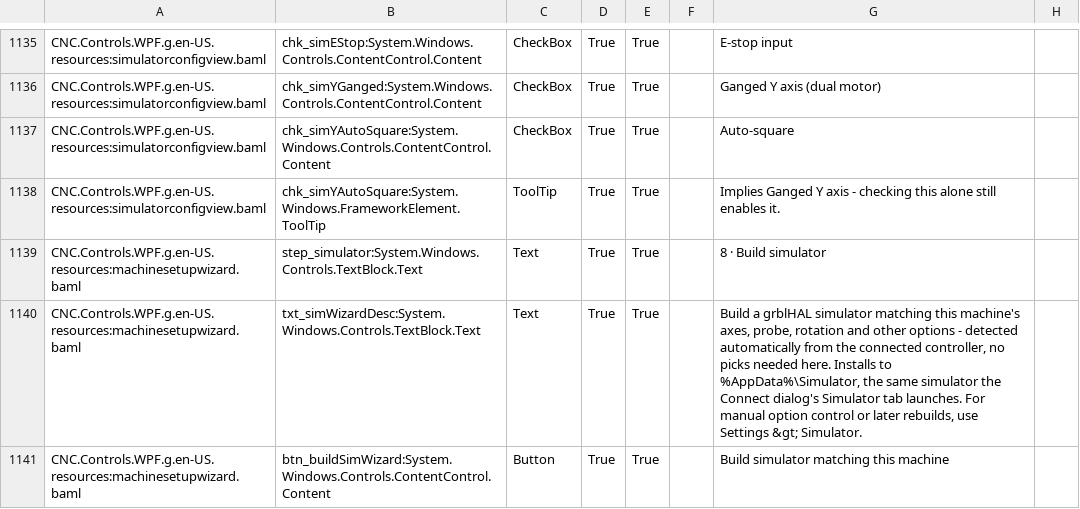
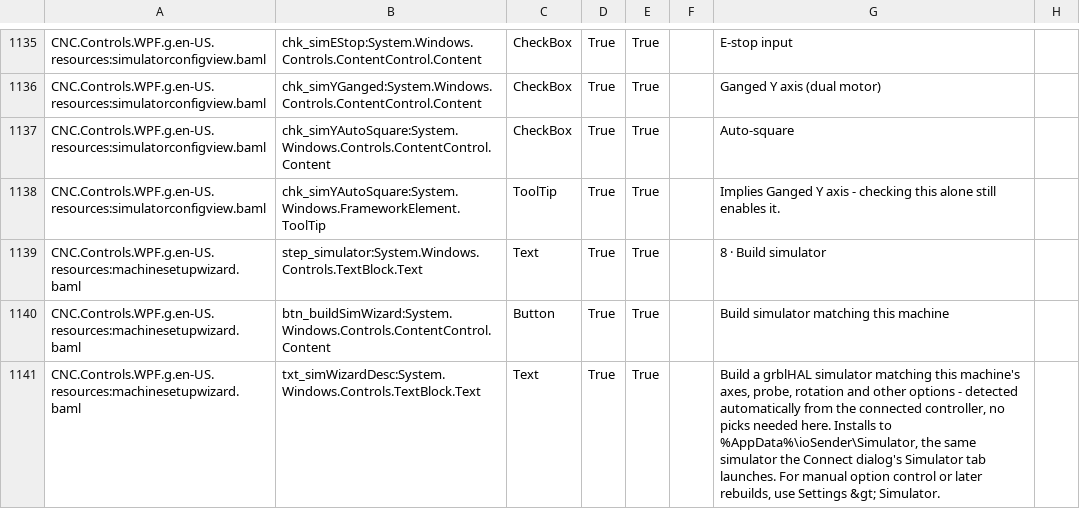
Before and after one commit to ioSenderV2/ioSender, a CSV file: Locale/de-DE/csv/CNC.Controls.WPF.resources.de-DE.csv, drawn as a sheet; only a part is shown, gaps mark what is left out.

```diff
--- a/Locale/de-DE/csv/CNC.Controls.WPF.resources.de-DE.csv
+++ b/Locale/de-DE/csv/CNC.Controls.WPF.resources.de-DE.csv
@@ -1139,3 +1139,3 @@ CNC.Controls.WPF.g.en-US.resources:simulatorconfigview.baml,chk_simYAutoSquare:S
 CNC.Controls.WPF.g.en-US.resources:machinesetupwizard.baml,step_simulator:System.Windows.Controls.TextBlock.Text,Text,True,True,,8 · Build simulator
-CNC.Controls.WPF.g.en-US.resources:machinesetupwizard.baml,txt_simWizardDesc:System.Windows.Controls.TextBlock.Text,Text,True,True,,"Build a grblHAL simulator matching this machine's axes, probe, rotation and other options - detected automatically from the connected controller, no picks needed here. Installs to %AppData%\Simulator, the same simulator the Connect dialog's Simulator tab launches. For manual option control or later rebuilds, use Settings &gt; Simulator."
 CNC.Controls.WPF.g.en-US.resources:machinesetupwizard.baml,btn_buildSimWizard:System.Windows.Controls.ContentControl.Content,Button,True,True,,Build simulator matching this machine
+CNC.Controls.WPF.g.en-US.resources:machinesetupwizard.baml,txt_simWizardDesc:System.Windows.Controls.TextBlock.Text,Text,True,True,,"Build a grblHAL simulator matching this machine's axes, probe, rotation and other options - detected automatically from the connected controller, no picks needed here. Installs to %AppData%\ioSender\Simulator, the same simulator the Connect dialog's Simulator tab launches. For manual option control or later rebuilds, use Settings &gt; Simulator."
```
Also changed, not shown: Locale/en-US/csv/CNC.Controls.WPF.resources.en-US.csv, Locale/hu-HU/csv/CNC.Controls.WPF.resources.hu-HU.csv, 7 other files.
